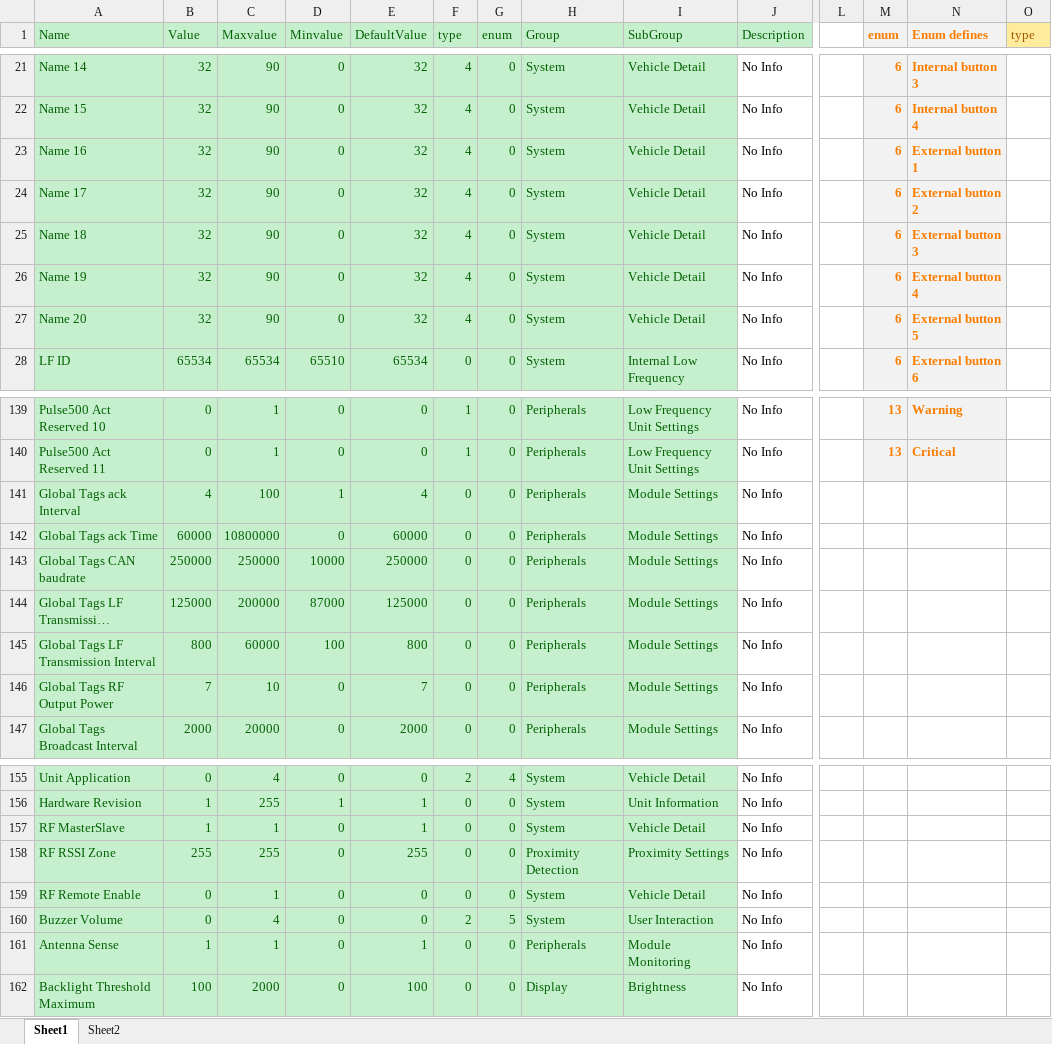
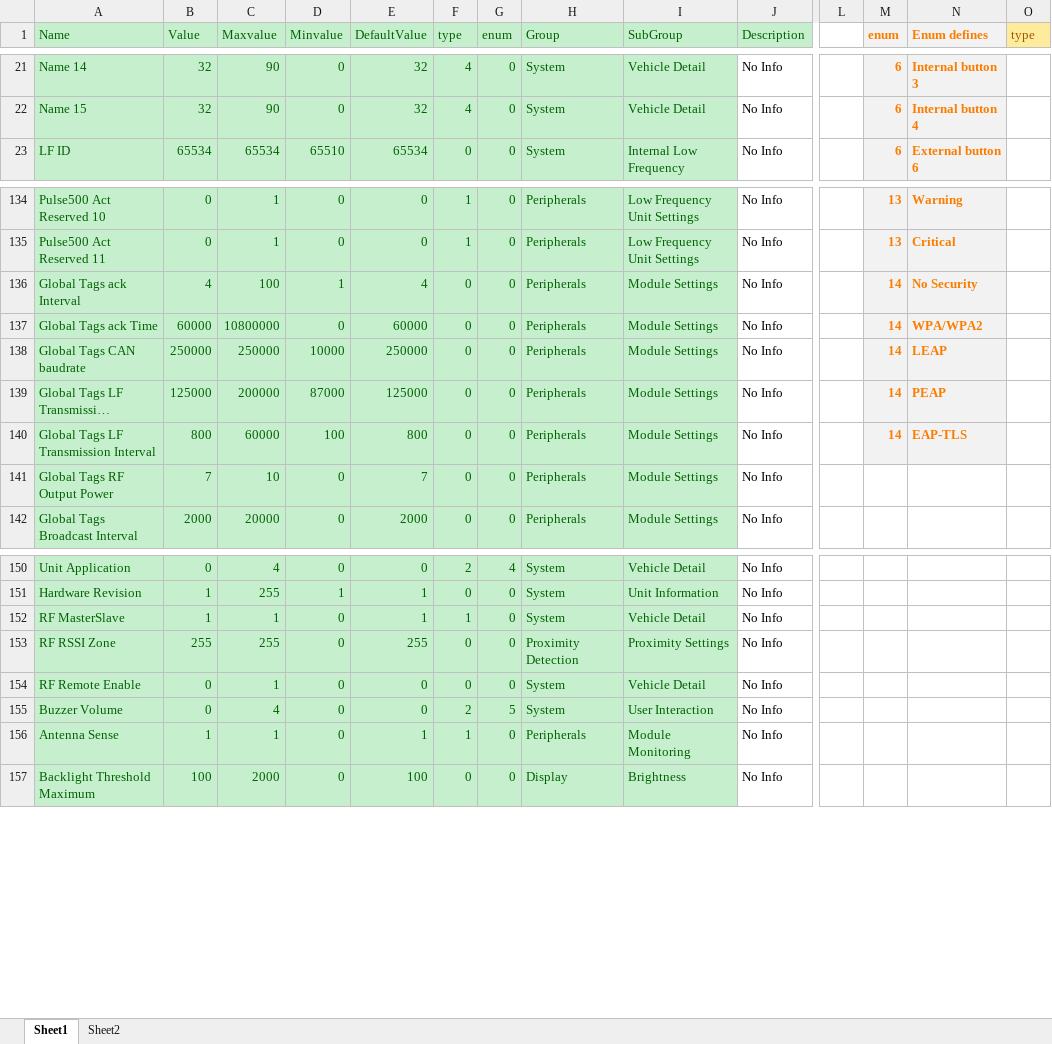
Before and after one commit to HermiMernok/Booyco-HMI-Utility, an Excel workbook: Booyco HMI Utility/Resources/Documents/CommanderParametersFile.xlsx, sheet Sheet1, drawn as a sheet; only a part is shown, gaps mark what is left out; long unchanged cells end in …; values as stored, in another font and other column widths than the file's, no borders; removed rows and columns are numbered as before the commit, all else as after; rows hold the shown columns only; the diff covers the shown part only; the diff names each change by its address in the sheet, - before the commit and + after, or states it on an @@ line.

```diff
--- a/Booyco HMI Utility/Resources/Documents/CommanderParametersFile.xlsx (sheet Sheet1)
+++ b/Booyco HMI Utility/Resources/Documents/CommanderParametersFile.xlsx (sheet Sheet1)
-row 23: Name 16 | 32 | 90 | 0 | 32 | 4 | 0 | System | Vehicle Detail | No Info |  | 6 | External button 1
-row 24: Name 17 | 32 | 90 | 0 | 32 | 4 | 0 | System | Vehicle Detail | No Info |  | 6 | External button 2
-row 25: Name 18 | 32 | 90 | 0 | 32 | 4 | 0 | System | Vehicle Detail | No Info |  | 6 | External button 3
-row 26: Name 19 | 32 | 90 | 0 | 32 | 4 | 0 | System | Vehicle Detail | No Info |  | 6 | External button 4
-row 27: Name 20 | 32 | 90 | 0 | 32 | 4 | 0 | System | Vehicle Detail | No Info |  | 6 | External button 5
-M136:M140 (enum): (empty)
+M136:M140 (enum): 14
-M136:N140 fill: none
+M136:N140 fill: #F2F2F2
-N136 (Enum defines): (empty)
+N136 (Enum defines): No Security
-N137 (Enum defines): (empty)
+N137 (Enum defines): WPA/WPA2
-N138 (Enum defines): (empty)
+N138 (Enum defines): LEAP
-N139 (Enum defines): (empty)
+N139 (Enum defines): PEAP
-N140 (Enum defines): (empty)
+N140 (Enum defines): EAP-TLS
-F152 (type): 0
+F152 (type): 1
-F156 (type): 0
+F156 (type): 1
```
Also changed, not shown: 132 added rows elsewhere in this sheet, sheet Sheet2, formulas that keep their value, 7 other files.
